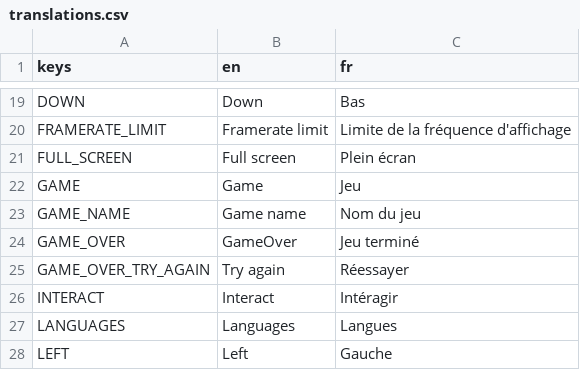
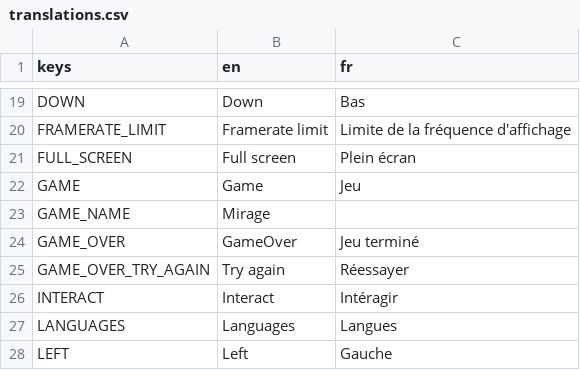
Before and after one commit to MelPeslier/BossRushJam2024, a CSV file: ui/translations/translations.csv, drawn as a sheet; only a part is shown, gaps mark what is left out.

```diff
--- a/ui/translations/translations.csv
+++ b/ui/translations/translations.csv
@@ -22,3 +22,3 @@ FULL_SCREEN,Full screen,Plein écran
 GAME,Game,Jeu
-GAME_NAME,Game name,Nom du jeu
+GAME_NAME,Mirage,
 GAME_OVER,GameOver,Jeu terminé
```
Also changed, not shown: 19 other files.
